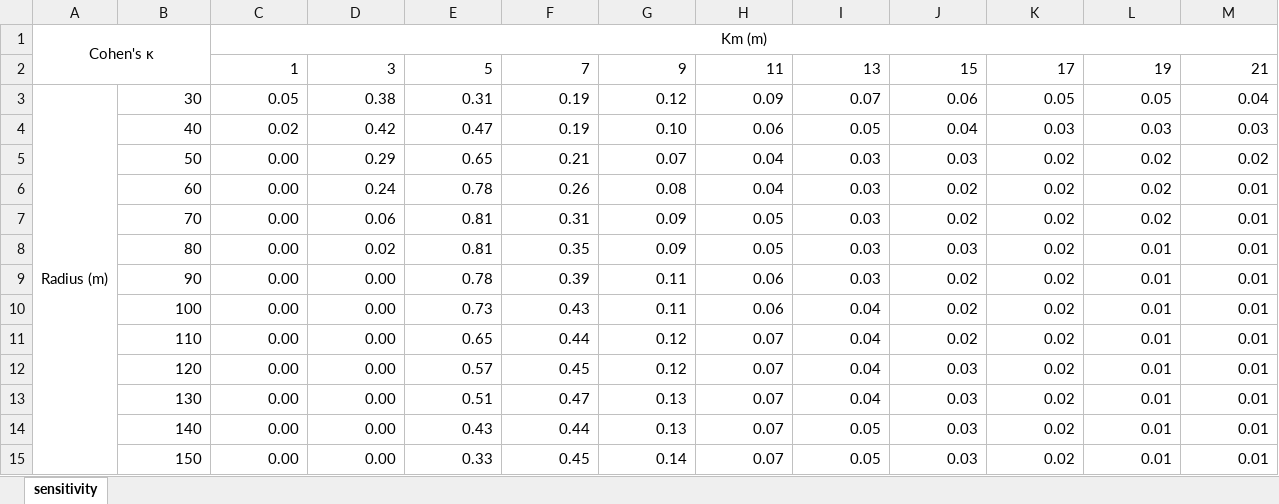
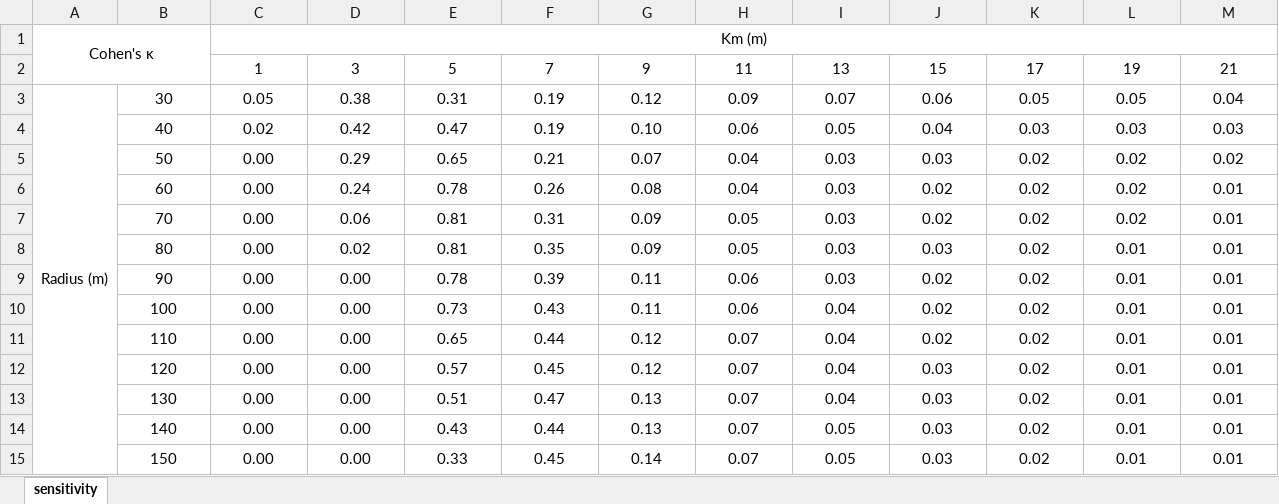
Before and after one commit to rsjones94/point-disorder, an Excel workbook: point_disorder_paper/figures/sensitivity1.xlsx, sheet sensitivity, drawn as a sheet; values as stored, in another font and other column widths than the file's, no borders; conditional formats not drawn; the diff names each change by its address in the sheet, - before the commit and + after, or states it on an @@ line.

```diff
--- a/point_disorder_paper/figures/sensitivity1.xlsx (sheet sensitivity)
+++ b/point_disorder_paper/figures/sensitivity1.xlsx (sheet sensitivity)
-C2:M2 alignment: right
+C2:M2 alignment: center
-B3:M15 alignment: right
+B3:M15 alignment: center
```
Also changed, not shown: point_disorder_paper/figures/peak_results.xlsx, point_disorder_paper/figures/sensitivity3.xlsx, 13 other files.
